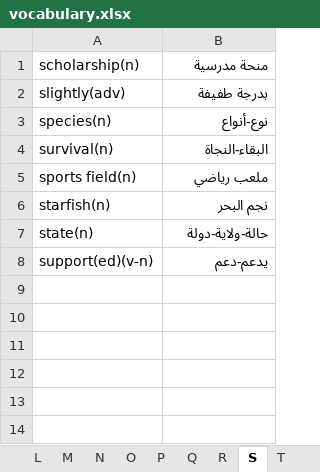
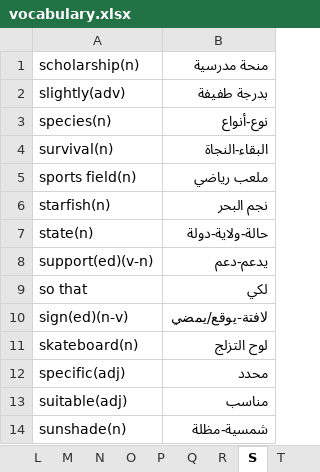
Before and after one commit to ctim2024/tutorials, an Excel workbook: english/vocabulary.xlsx, sheet S, drawn as a sheet; values as stored, in another font and other column widths than the file's, no borders; the diff names each change by its address in the sheet, - before the commit and + after, or states it on an @@ line.

```diff
--- a/english/vocabulary.xlsx (sheet S)
+++ b/english/vocabulary.xlsx (sheet S)
+row 9: so that | لكي
+row 10: sign(ed)(n-v) | لافتة-يوقع/يمضي
+row 11: skateboard(n) | لوح التزلج
+row 12: specific(adj) | محدد
+row 13: suitable(adj) | مناسب
+row 14: sunshade(n) | شمسية-مظلة
```
Also changed, not shown: sheet C, sheet V, sheet R, sheet P, sheet E, sheet A, 10 more sheets, 1 other file.
